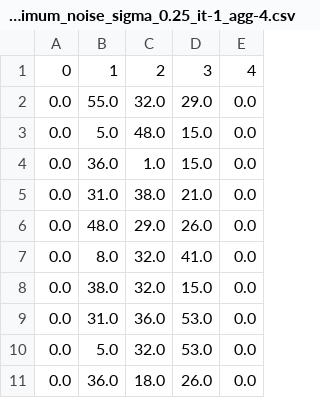
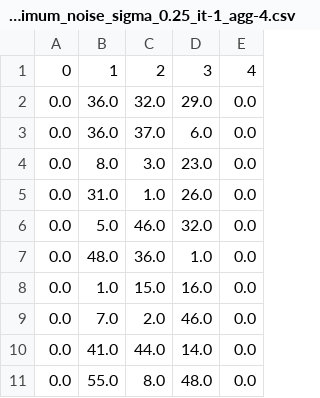
Before and after one commit to mariadelmarbibiloni/cruiseshiptourism, a CSV file: test_sim/palma_poi_troutes_10_4_minimum_maximum_noise_sigma_0.25_it-1_agg-4.csv, drawn as a sheet.

```diff
--- a/test_sim/palma_poi_troutes_10_4_minimum_maximum_noise_sigma_0.25_it-1_agg-4.csv
+++ b/test_sim/palma_poi_troutes_10_4_minimum_maximum_noise_sigma_0.25_it-1_agg-4.csv
@@ -1,11 +1,11 @@
 0,1,2,3,4
-0.0,55.0,32.0,29.0,0.0
-0.0,5.0,48.0,15.0,0.0
-0.0,36.0,1.0,15.0,0.0
-0.0,31.0,38.0,21.0,0.0
-0.0,48.0,29.0,26.0,0.0
-0.0,8.0,32.0,41.0,0.0
-0.0,38.0,32.0,15.0,0.0
-0.0,31.0,36.0,53.0,0.0
-0.0,5.0,32.0,53.0,0.0
-0.0,36.0,18.0,26.0,0.0
+0.0,36.0,32.0,29.0,0.0
+0.0,36.0,37.0,6.0,0.0
+0.0,8.0,3.0,23.0,0.0
+0.0,31.0,1.0,26.0,0.0
+0.0,5.0,46.0,32.0,0.0
+0.0,48.0,36.0,1.0,0.0
+0.0,1.0,15.0,16.0,0.0
+0.0,7.0,2.0,46.0,0.0
+0.0,41.0,44.0,14.0,0.0
+0.0,55.0,8.0,48.0,0.0
```
Also changed, not shown: test_sim/palma_poi_summary_10_4_minimum_maximum_noise_sigma_0.25_it-1_agg-4.csv, 31 other files.
